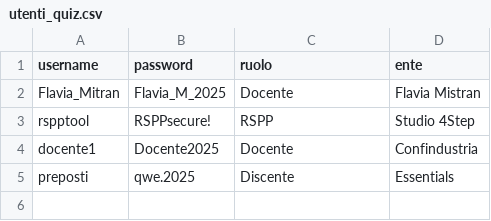
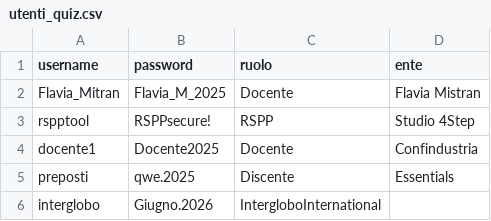
Before and after one commit to PerIndLeandrini/TestFormazione_Creator, a CSV file: utenti_quiz.csv, drawn as a sheet.

Commit message:
Update utenti_quiz.csv

```diff
--- a/utenti_quiz.csv
+++ b/utenti_quiz.csv
@@ -5 +5,2 @@ docente1,Docente2025,Docente,Confindustria
 preposti,qwe.2025,Discente,Essentials
+interglobo,Giugno.2026,IntergloboInternational
```
